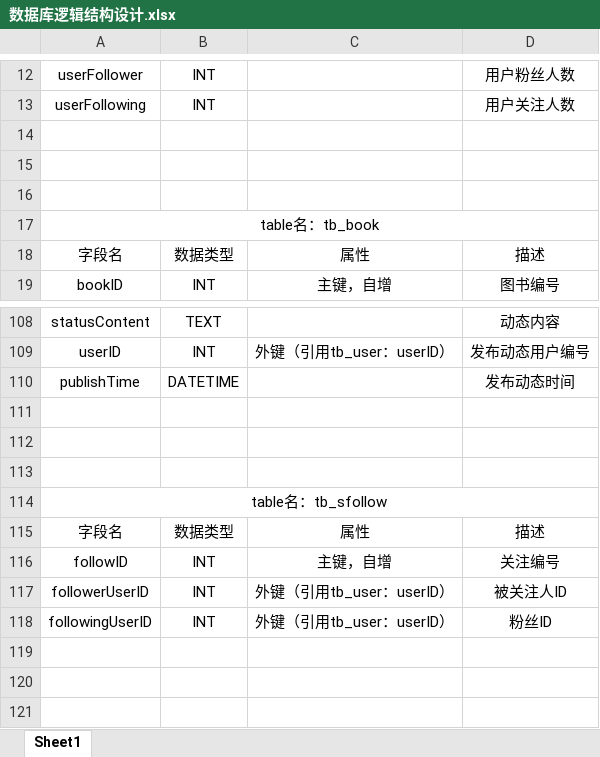
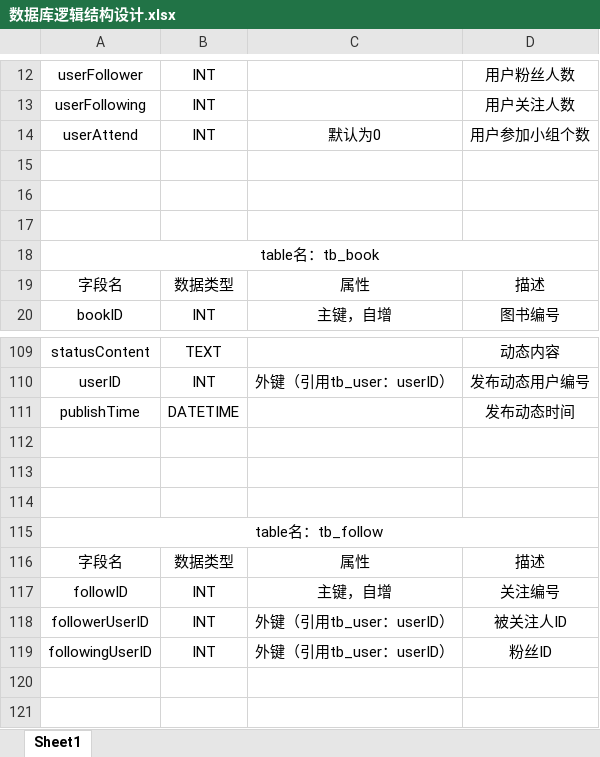
Before and after one commit to Zihao-Liu/MyWeb, an Excel workbook: 数据库逻辑结构设计.xlsx, sheet Sheet1, drawn as a sheet; only a part is shown, gaps mark what is left out; the shorter side is filled out with more unchanged rows; values as stored, in another font and other column widths than the file's, no borders; addresses are those after the commit; the diff covers the shown part only; the diff names each change by its address in the sheet, - before the commit and + after, or states it on an @@ line.

```diff
--- a/数据库逻辑结构设计.xlsx (sheet Sheet1)
+++ b/数据库逻辑结构设计.xlsx (sheet Sheet1)
+row 14: userAttend | INT | 默认为0 | 用户参加小组个数
-A115: table名：tb_sfollow
+A115: table名：tb_follow
```
Also changed, not shown: 39 added rows elsewhere in this sheet, 开发计划与实现.xlsx, 19 other files.
